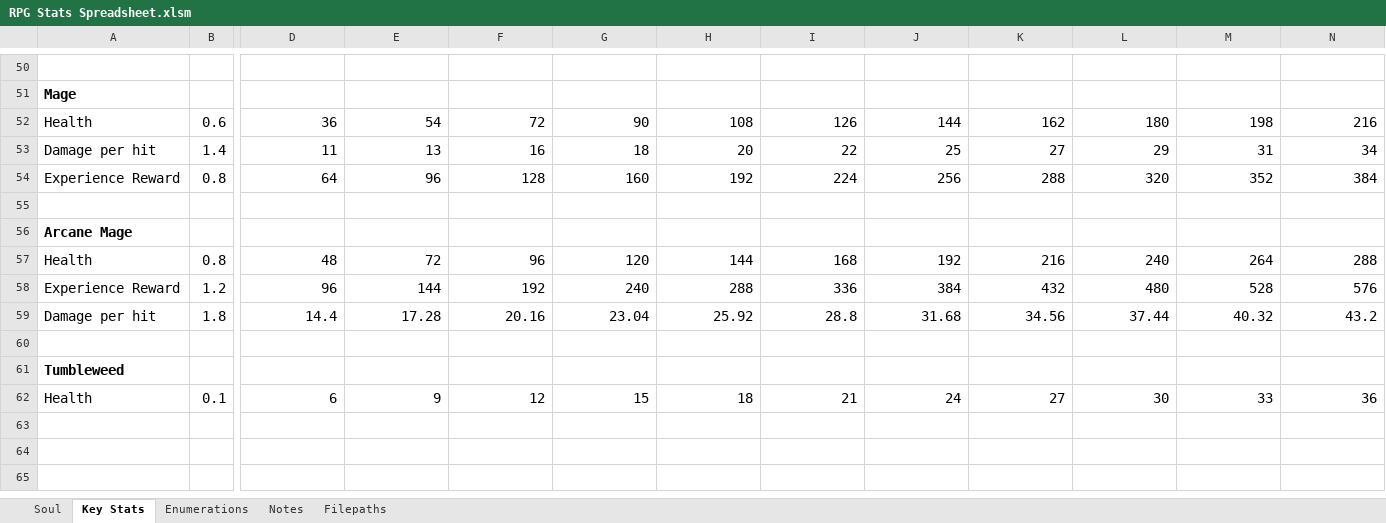
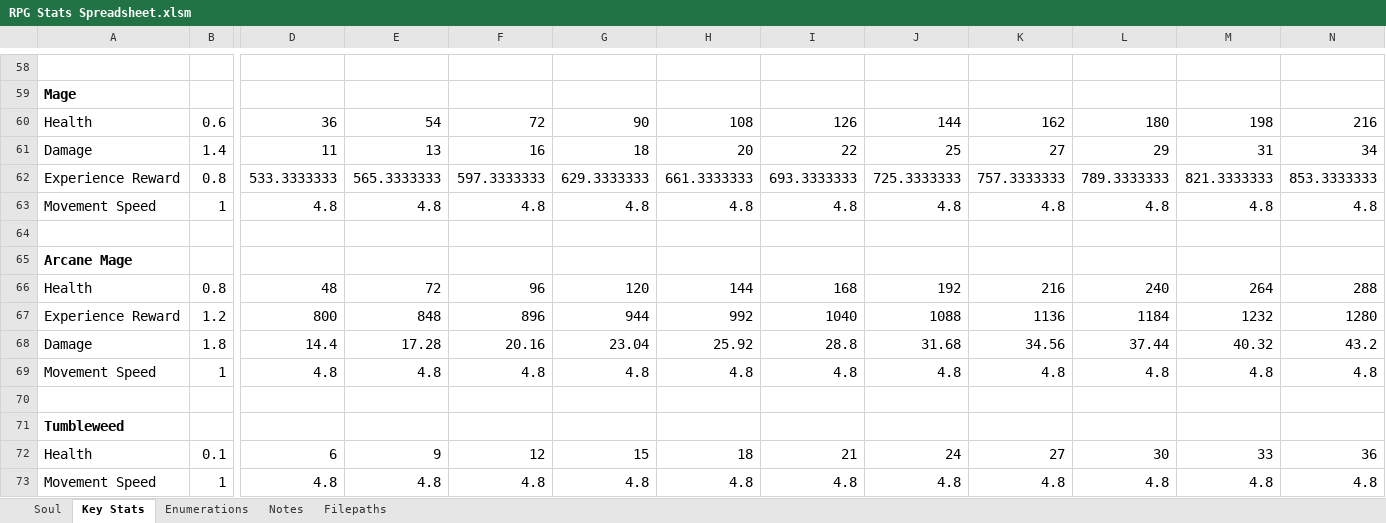
Before and after one commit to Aftermathrar/RPG.ProgressionStats, an Excel workbook: RPG Stats Spreadsheet.xlsm, sheet Key Stats, drawn as a sheet; only a part is shown, gaps mark what is left out; values as stored, in another font and other column widths than the file's, no borders; charts and pictures not drawn; removed rows and columns are numbered as before the commit, all else as after; rows hold the shown columns only; the diff covers the shown part only; the diff names each change by its address in the sheet, - before the commit and + after, or states it on an @@ line.

Commit message:
Updated main workbook
Added movement speed to enemies, expanded the filepaths table slightly.

```diff
--- a/RPG Stats Spreadsheet.xlsm (sheet Key Stats)
+++ b/RPG Stats Spreadsheet.xlsm (sheet Key Stats)
-A61: Damage per hit
+A61: Damage
-row 54: Experience Reward | 0.8 | 64 | 96 | 128 | 160 | 192 | 224 | 256 | 288 | 320 | 352 | 384
+row 62: Experience Reward | 0.8 | 533.3333333 | 565.3333333 | 597.3333333 | 629.3333333 | 661.3333333 | 693.3333333 | 725.3333333 | 757.3333333 | 789.3333333 | 821.3333333 | 853.3333333
+row 63: Movement Speed | 1 | 4.8 | 4.8 | 4.8 | 4.8 | 4.8 | 4.8 | 4.8 | 4.8 | 4.8 | 4.8 | 4.8
-row 58: Experience Reward | 1.2 | 96 | 144 | 192 | 240 | 288 | 336 | 384 | 432 | 480 | 528 | 576
+row 67: Experience Reward | 1.2 | 800 | 848 | 896 | 944 | 992 | 1040 | 1088 | 1136 | 1184 | 1232 | 1280
-A68: Damage per hit
+A68: Damage
+row 69: Movement Speed | 1 | 4.8 | 4.8 | 4.8 | 4.8 | 4.8 | 4.8 | 4.8 | 4.8 | 4.8 | 4.8 | 4.8
+row 73: Movement Speed | 1 | 4.8 | 4.8 | 4.8 | 4.8 | 4.8 | 4.8 | 4.8 | 4.8 | 4.8 | 4.8 | 4.8
```
Also changed, not shown: 16 added rows, 8 removed rows, 8 edited cells and cell formats elsewhere in this sheet, sheet Enumerations, sheet Filepaths, formulas that keep their value, charts or pictures, 1 other file.
